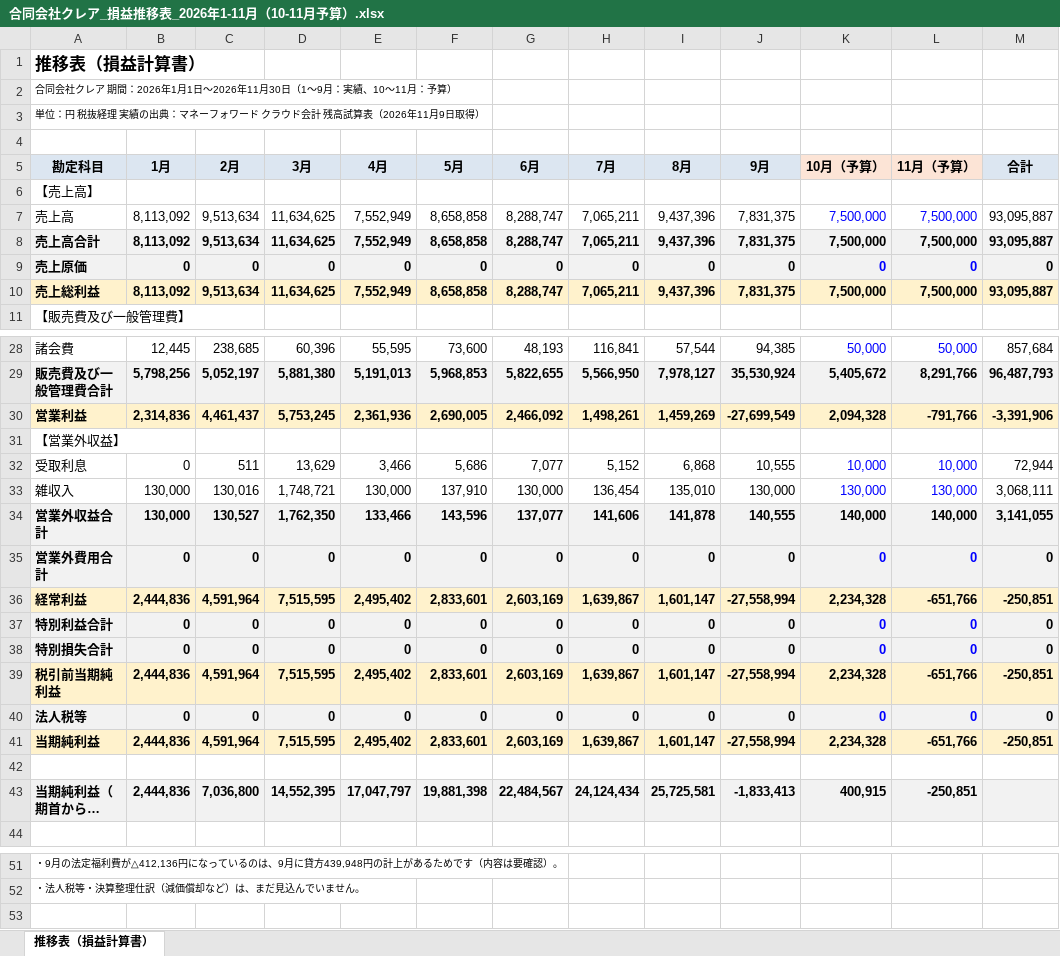
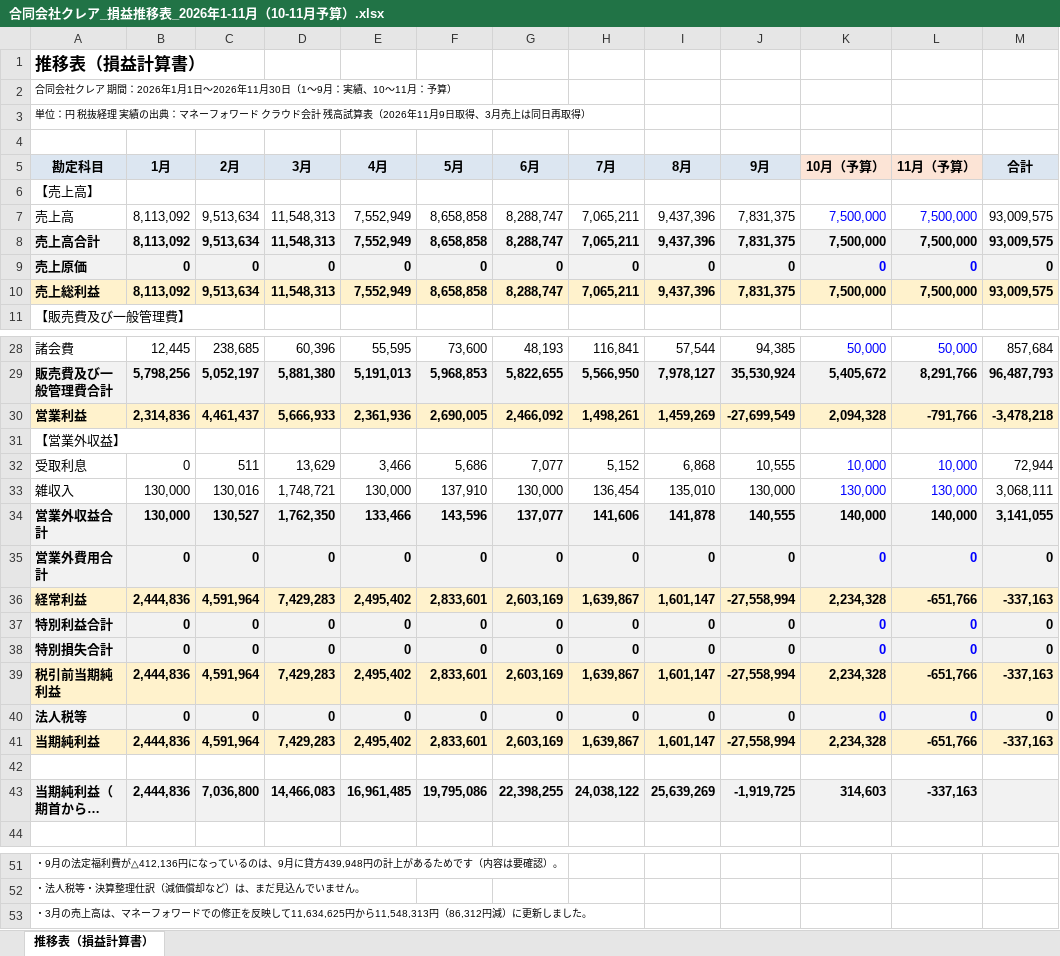
Before and after one commit to eguchihiromichi0403-blip/-, an Excel workbook: reports/合同会社クレア_損益推移表_2026年1-11月（10-11月予算）.xlsx, sheet 推移表（損益計算書）, drawn as a sheet; only a part is shown, gaps mark what is left out; long unchanged cells end in …; values as stored, in another font and other column widths than the file's, no borders; the diff names each change by its address in the sheet, - before the commit and + after, or states it on an @@ line.

```diff
--- a/reports/合同会社クレア_損益推移表_2026年1-11月（10-11月予算）.xlsx (sheet 推移表（損益計算書）)
+++ b/reports/合同会社クレア_損益推移表_2026年1-11月（10-11月予算）.xlsx (sheet 推移表（損益計算書）)
-A3 (勘定科目): …9日取得）
+A3 (勘定科目): …9日取得、3月売上は同日再取得）
-D7:D8 (3月): 11,634,625
+D7:D8 (3月): 11,548,313
-M7:M8 (合計): 93,095,887
+M7:M8 (合計): 93,009,575
-D10 (3月): 11,634,625
+D10 (3月): 11,548,313
-M10 (合計): 93,095,887
+M10 (合計): 93,009,575
-D30 (3月): 5,753,245
+D30 (3月): 5,666,933
-M30 (合計): -3,391,906
+M30 (合計): -3,478,218
-D36 (3月): 7,515,595
+D36 (3月): 7,429,283
-M36 (合計): -250,851
+M36 (合計): -337,163
-D39 (3月): 7,515,595
+D39 (3月): 7,429,283
-M39 (合計): -250,851
+M39 (合計): -337,163
-D41 (3月): 7,515,595
+D41 (3月): 7,429,283
-M41 (合計): -250,851
+M41 (合計): -337,163
-D43 (3月): 14,552,395
+D43 (3月): 14,466,083
-E43 (4月): 17,047,797
+E43 (4月): 16,961,485
-F43 (5月): 19,881,398
+F43 (5月): 19,795,086
-G43 (6月): 22,484,567
+G43 (6月): 22,398,255
-H43 (7月): 24,124,434
+H43 (7月): 24,038,122
-I43 (8月): 25,725,581
+I43 (8月): 25,639,269
-J43 (9月): -1,833,413
+J43 (9月): -1,919,725
-K43 (10月（予算）): 400,915
+K43 (10月（予算）): 314,603
-L43 (11月（予算）): -250,851
+L43 (11月（予算）): -337,163
+row 53: ・3月の売上高は、マネーフォワードでの修正を反映して11,634,625円から11,548,313円（86,312円減）に更新しました。
```
Also changed, not shown: reports/合同会社クレア_損益推移表_2026年1-9月.xlsx.
